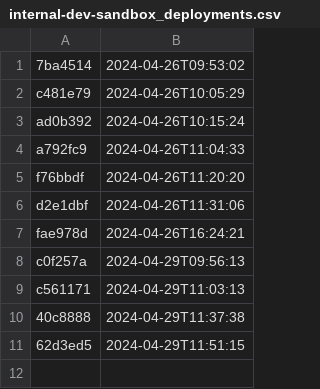
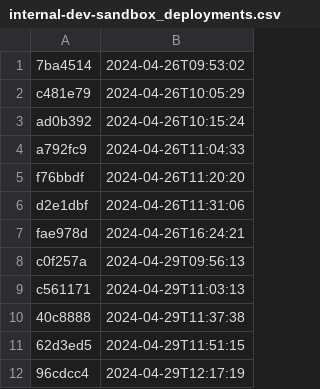
Before and after one commit to NHSDigital/eps-prescription-status-update-api, a CSV file: _data/internal-dev-sandbox_deployments.csv, drawn as a sheet; the diff names each change by its address in the sheet, - before the commit and + after, or states it on an @@ line.

```diff
--- a/_data/internal-dev-sandbox_deployments.csv
+++ b/_data/internal-dev-sandbox_deployments.csv
+row 12: 96cdcc4 | 2024-04-29T12:17:19
```
Also changed, not shown: 1 other file.
